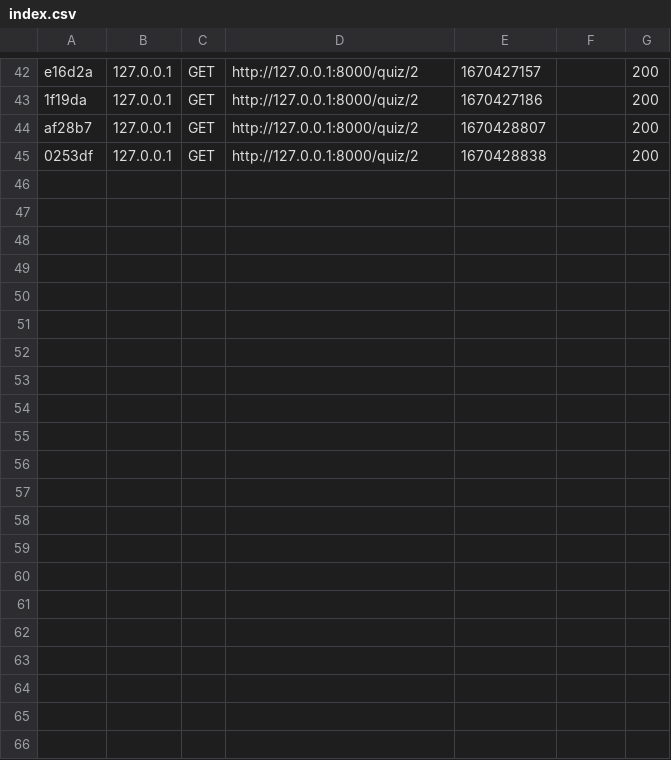
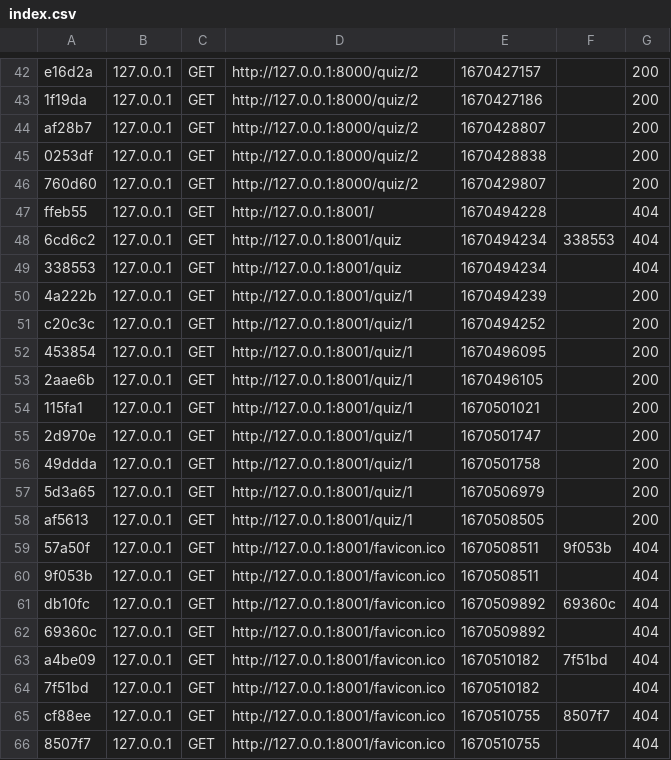
Before and after one commit to VChiofalo/Symfony-of-the-seas, a CSV file: Bullee/var/cache/dev/profiler/index.csv, drawn as a sheet; only a part is shown, gaps mark what is left out; the diff names each change by its address in the sheet, - before the commit and + after, or states it on an @@ line.

```diff
--- a/Bullee/var/cache/dev/profiler/index.csv
+++ b/Bullee/var/cache/dev/profiler/index.csv
+row 46: 760d60 | 127.0.0.1 | GET | http://127.0.0.1:8000/quiz/2 | 1670429807 |  | 200
+row 47: ffeb55 | 127.0.0.1 | GET | http://127.0.0.1:8001/ | 1670494228 |  | 404
+row 48: 6cd6c2 | 127.0.0.1 | GET | http://127.0.0.1:8001/quiz | 1670494234 | 338553 | 404
+row 49: 338553 | 127.0.0.1 | GET | http://127.0.0.1:8001/quiz | 1670494234 |  | 404
+row 50: 4a222b | 127.0.0.1 | GET | http://127.0.0.1:8001/quiz/1 | 1670494239 |  | 200
+row 51: c20c3c | 127.0.0.1 | GET | http://127.0.0.1:8001/quiz/1 | 1670494252 |  | 200
+row 52: 453854 | 127.0.0.1 | GET | http://127.0.0.1:8001/quiz/1 | 1670496095 |  | 200
+row 53: 2aae6b | 127.0.0.1 | GET | http://127.0.0.1:8001/quiz/1 | 1670496105 |  | 200
+row 54: 115fa1 | 127.0.0.1 | GET | http://127.0.0.1:8001/quiz/1 | 1670501021 |  | 200
+row 55: 2d970e | 127.0.0.1 | GET | http://127.0.0.1:8001/quiz/1 | 1670501747 |  | 200
+row 56: 49ddda | 127.0.0.1 | GET | http://127.0.0.1:8001/quiz/1 | 1670501758 |  | 200
+row 57: 5d3a65 | 127.0.0.1 | GET | http://127.0.0.1:8001/quiz/1 | 1670506979 |  | 200
+row 58: af5613 | 127.0.0.1 | GET | http://127.0.0.1:8001/quiz/1 | 1670508505 |  | 200
+row 59: 57a50f | 127.0.0.1 | GET | http://127.0.0.1:8001/favicon.ico | 1670508511 | 9f053b | 404
+row 60: 9f053b | 127.0.0.1 | GET | http://127.0.0.1:8001/favicon.ico | 1670508511 |  | 404
+row 61: db10fc | 127.0.0.1 | GET | http://127.0.0.1:8001/favicon.ico | 1670509892 | 69360c | 404
+row 62: 69360c | 127.0.0.1 | GET | http://127.0.0.1:8001/favicon.ico | 1670509892 |  | 404
+row 63: a4be09 | 127.0.0.1 | GET | http://127.0.0.1:8001/favicon.ico | 1670510182 | 7f51bd | 404
+row 64: 7f51bd | 127.0.0.1 | GET | http://127.0.0.1:8001/favicon.ico | 1670510182 |  | 404
+row 65: cf88ee | 127.0.0.1 | GET | http://127.0.0.1:8001/favicon.ico | 1670510755 | 8507f7 | 404
+row 66: 8507f7 | 127.0.0.1 | GET | http://127.0.0.1:8001/favicon.ico | 1670510755 |  | 404
```
Also changed, not shown: 11 other files.
